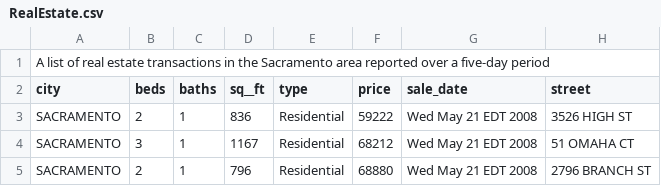
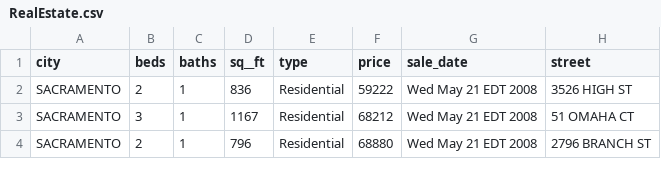
Before and after one commit to preethamcoder/GSU-Code, a CSV file: CSC3320/Other Files/RealEstate.csv, drawn as a sheet; only a part is shown.

Commit message:
Update RealEstate.csv

```diff
--- a/CSC3320/Other Files/RealEstate.csv
+++ b/CSC3320/Other Files/RealEstate.csv
@@ -1,2 +1 @@
-A list of real estate transactions in the Sacramento area reported over a five-day period
 city,beds,baths,sq__ft,type,price,sale_date,street
```
